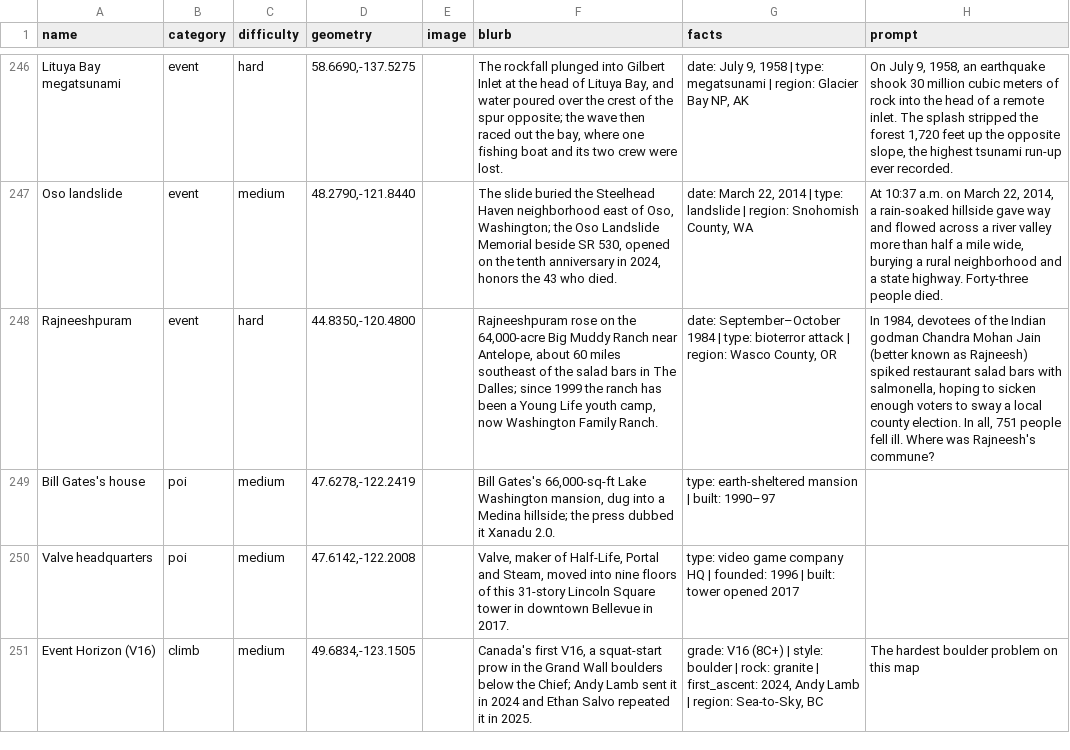
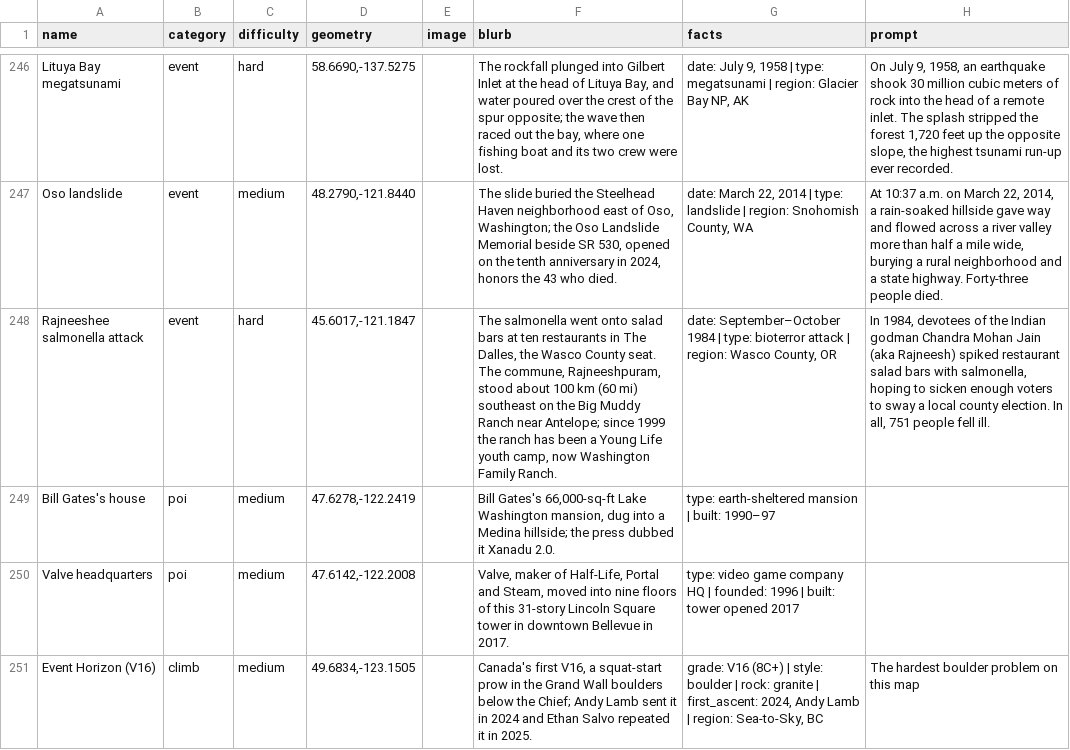
Before and after one commit to pnwtap/pnwtap.github.io, a CSV file: data/locations.csv, drawn as a sheet; only a part is shown, gaps mark what is left out; the diff names each change by its address in the sheet, - before the commit and + after, or states it on an @@ line.

```diff
--- a/data/locations.csv
+++ b/data/locations.csv
-A248 (name): Rajneeshpuram
+A248 (name): Rajneeshee salmonella attack
-D248 (geometry): 44.8350,-120.4800
+D248 (geometry): 45.6017,-121.1847
-F248 (blurb): Rajneeshpuram rose on the 64,000-acre Big Muddy Ranch near Antelope, about 60 miles southeast of the salad bars in The Dalles; since 1999…
+F248 (blurb): The salmonella went onto salad bars at ten restaurants in The Dalles, the Wasco County seat. The commune, Rajneeshpuram, stood about 100 km (60 mi) southeast on the Big Muddy Ranch near Antelope; since 1999…
-H248 (prompt): …Mohan Jain (better known as Rajneesh) spiked restaurant salad bars with salmonella, hoping to sicken enough voters to sway a local county election. In all, 751 people fell ill. Where was Rajneesh's commune?
+H248 (prompt): …Mohan Jain (aka Rajneesh) spiked restaurant salad bars with salmonella, hoping to sicken enough voters to sway a local county election. In all, 751 people fell ill.
```
Also changed, not shown: data/curated.csv, 2 other files.
